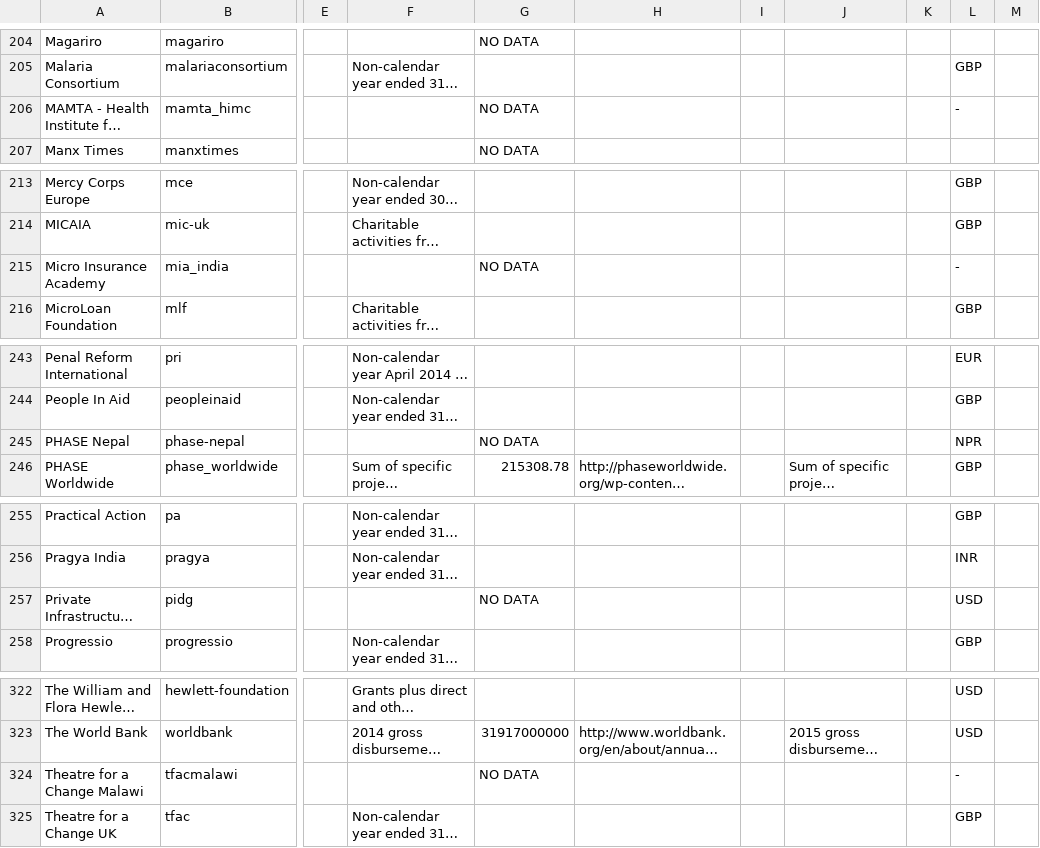
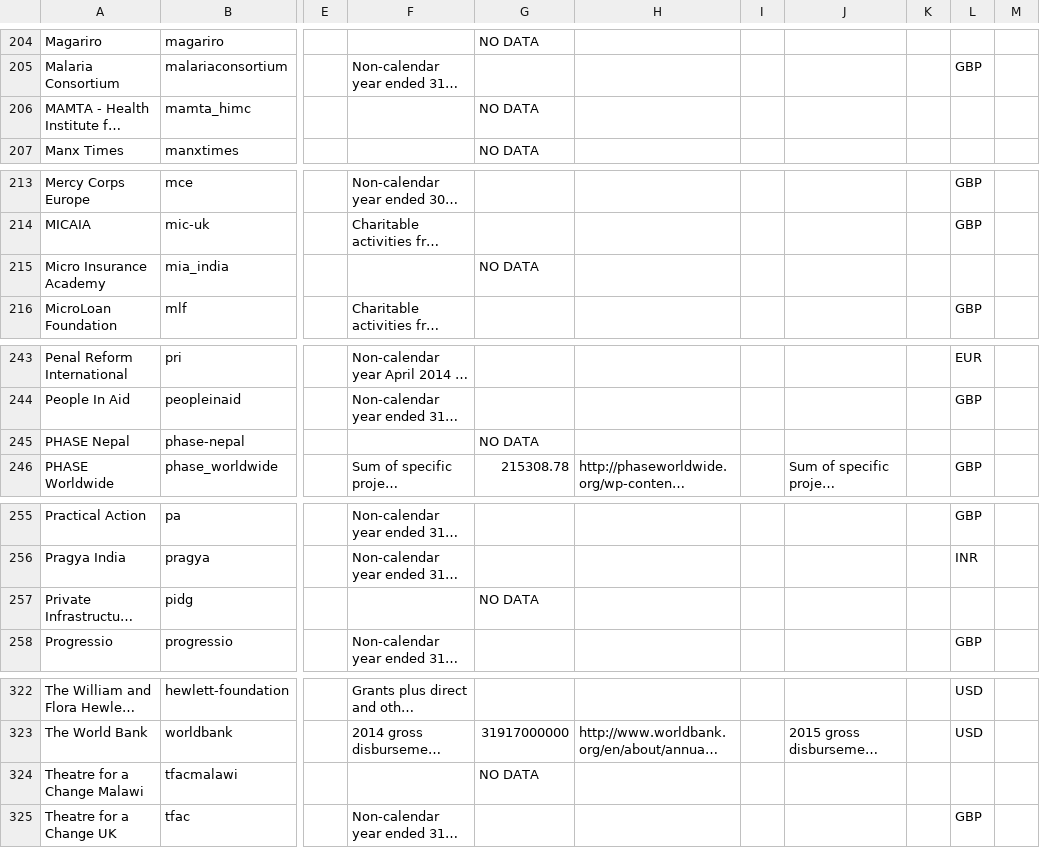
Before and after one commit to IATI/IATI-Stats, a CSV file: helpers/transparency_indicator/reference_spend_data.csv, drawn as a sheet; only a part is shown, gaps mark what is left out; long unchanged cells end in …; the diff covers the shown part only; the diff names each change by its address in the sheet, - before the commit and + after, or states it on an @@ line.

```diff
--- a/helpers/transparency_indicator/reference_spend_data.csv
+++ b/helpers/transparency_indicator/reference_spend_data.csv
-L206: -
+L206: (empty)
-L215: -
+L215: (empty)
-L245: NPR
+L245: (empty)
-L257: USD
+L257: (empty)
-L324: -
+L324: (empty)
```
Also changed, not shown: 37 edited cells elsewhere in this file.
